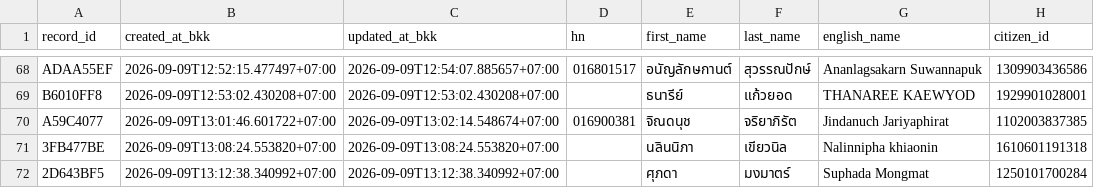
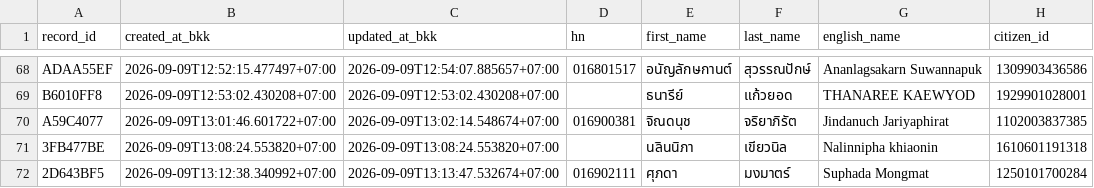
Before and after one commit to PythonianSt/OPD3, a CSV file: opd_records.csv, drawn as a sheet; only a part is shown, gaps mark what is left out; the diff names each change by its address in the sheet, - before the commit and + after, or states it on an @@ line.

Commit message:
update OPD record 2D643BF5

```diff
--- a/opd_records.csv
+++ b/opd_records.csv
-C72 (updated_at_bkk): 2026-09-09T13:12:38.340992+07:00
+C72 (updated_at_bkk): 2026-09-09T13:13:47.532674+07:00
-D72 (hn): (empty)
+D72 (hn): 016902111
```
